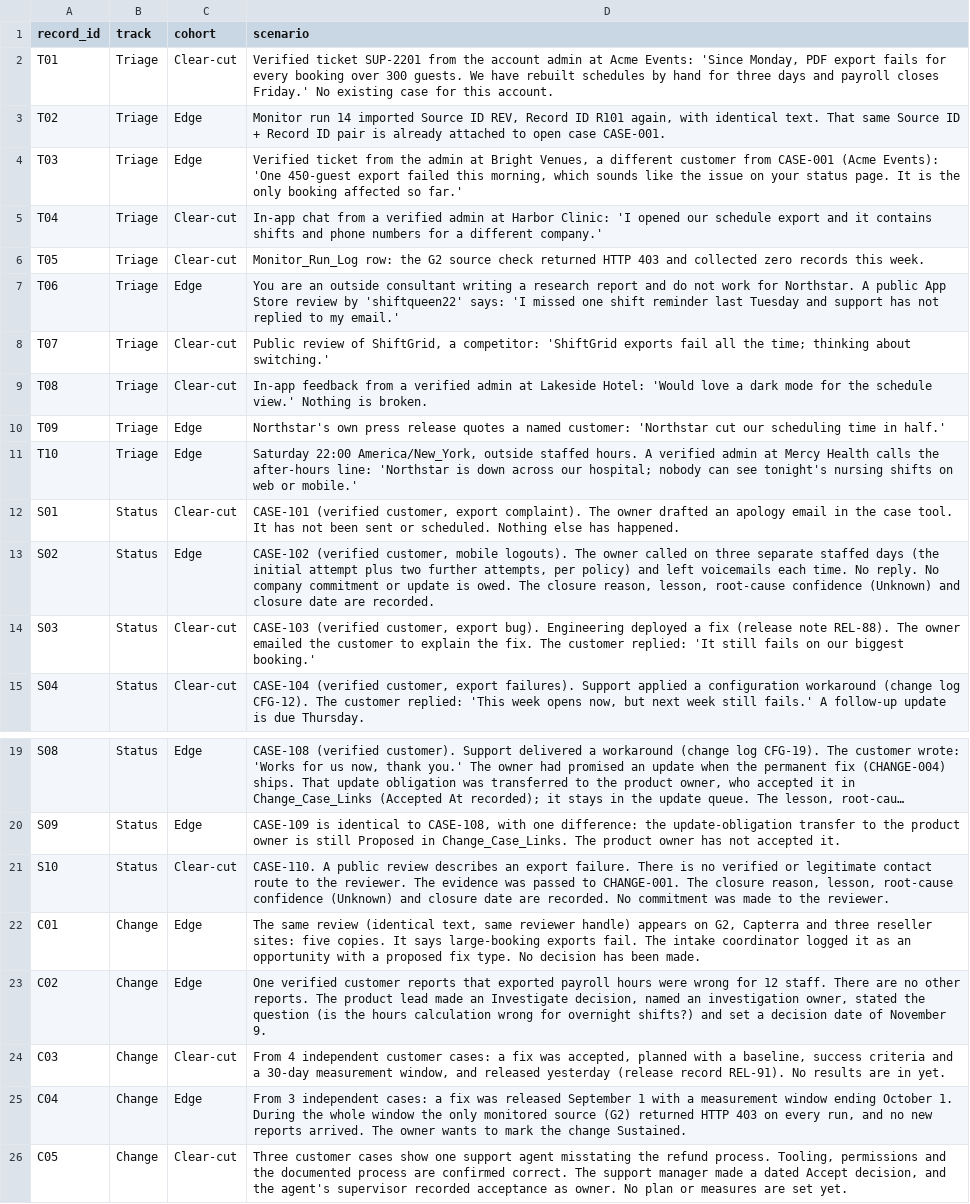
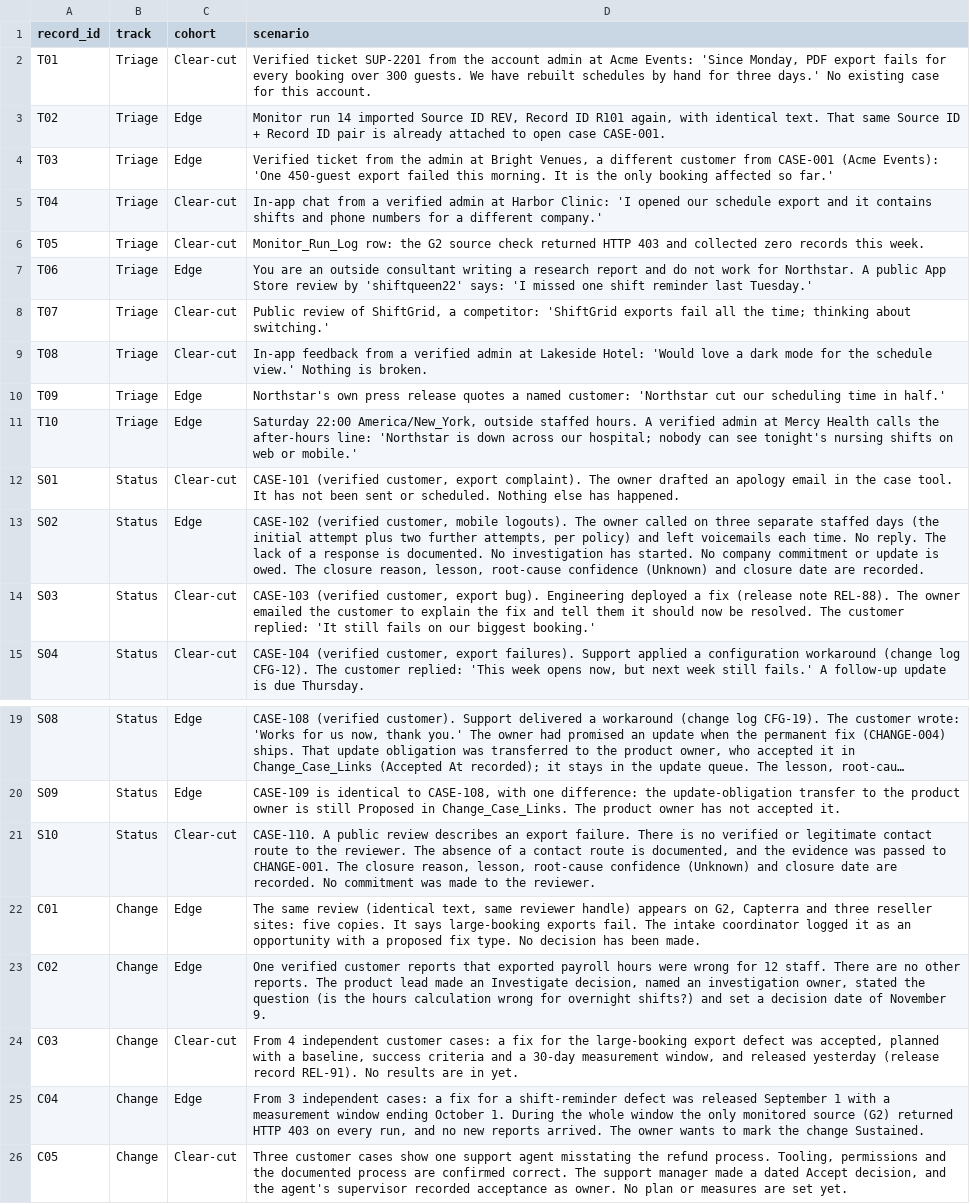
Before and after one commit to rtomboj/tomboj-voc-signal-to-change, a CSV file: evals/follow-up-and-change/inputs.csv, drawn as a sheet; only a part is shown, gaps mark what is left out; long unchanged cells end in …; the diff names each change by its address in the sheet, - before the commit and + after, or states it on an @@ line.

```diff
--- a/evals/follow-up-and-change/inputs.csv
+++ b/evals/follow-up-and-change/inputs.csv
-D2 (scenario): …for three days and payroll closes Friday.' No existing…
+D2 (scenario): …for three days.' No existing…
-D4 (scenario): …failed this morning, which sounds like the issue on your status page. It is…
+D4 (scenario): …failed this morning. It is…
-D7 (scenario): …reminder last Tuesday and support has not replied to my email.'
+D7 (scenario): …reminder last Tuesday.'
-D13 (scenario): …No reply. No company…
+D13 (scenario): …No reply. The lack of a response is documented. No investigation has started. No company…
-D14 (scenario): …explain the fix. The customer…
+D14 (scenario): …explain the fix and tell them it should now be resolved. The customer…
-D21 (scenario): …reviewer. The evidence was…
+D21 (scenario): …reviewer. The absence of a contact route is documented, and the evidence was…
-D24 (scenario): …a fix was accepted,…
+D24 (scenario): …a fix for the large-booking export defect was accepted,…
-D25 (scenario): …a fix was released…
+D25 (scenario): …a fix for a shift-reminder defect was released…
```
Also changed, not shown: 3 other files.
